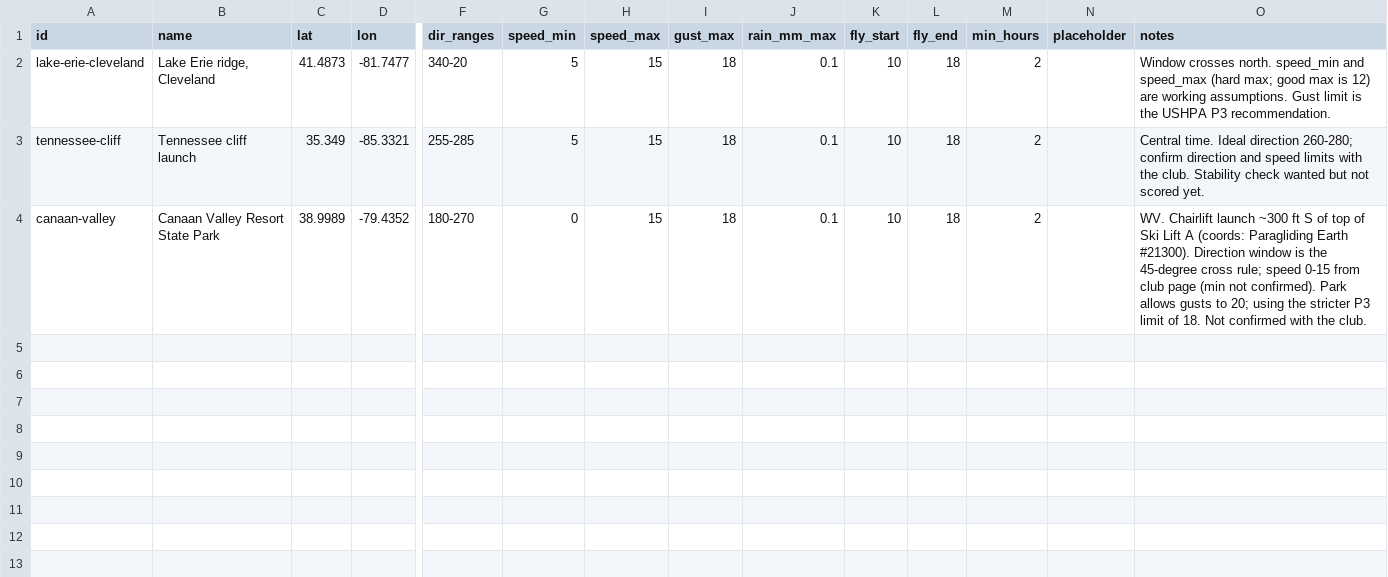
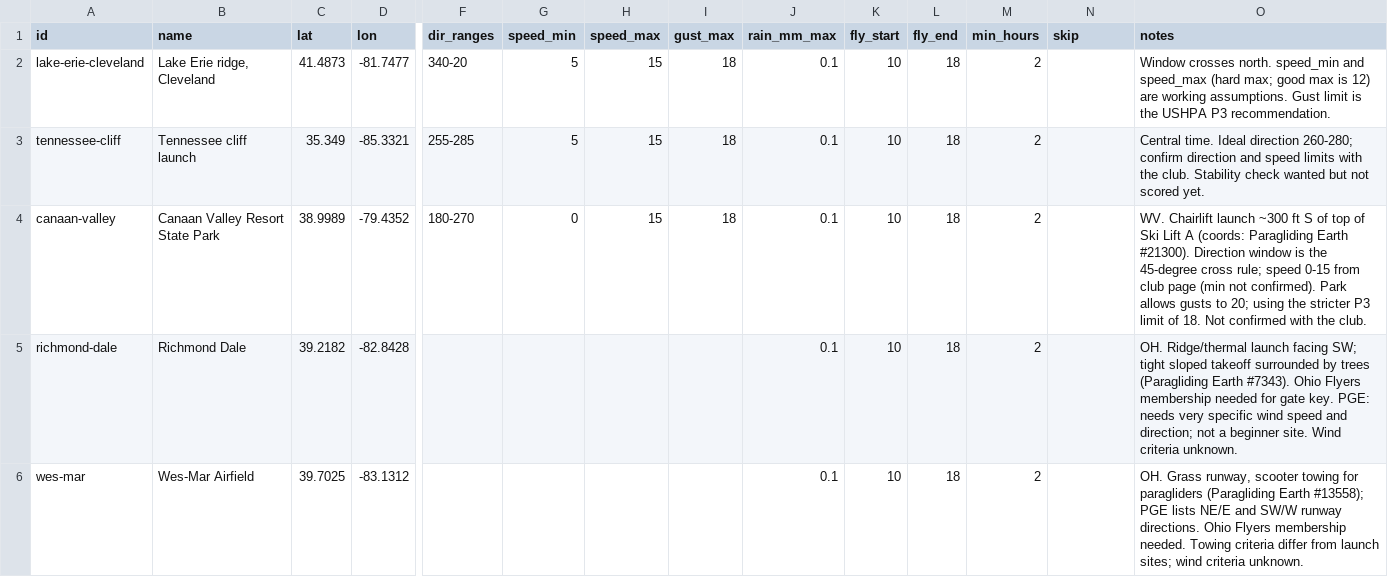
Before and after one commit to FlyOrFold/forecast-log, a CSV file: sites.csv, drawn as a sheet; only a part is shown, gaps mark what is left out; rows hold the shown columns only; the diff names each change by its address in the sheet, - before the commit and + after, or states it on an @@ line.

```diff
--- a/sites.csv
+++ b/sites.csv
-N1: placeholder
+N1: skip
+row 5: richmond-dale | Richmond Dale | 39.2182 | -82.8428 |  |  |  |  | 0.1 | 10 | 18 | 2 |  | OH. Ridge/thermal launch facing SW; tight sloped takeoff surrounded by trees (Paragliding Earth #7343). Ohio Flyers membership needed for gate key. PGE: needs very specific wind speed and direction; not a beginner site. Wind criteria unknown.
+row 6: wes-mar | Wes-Mar Airfield | 39.7025 | -83.1312 |  |  |  |  | 0.1 | 10 | 18 | 2 |  | OH. Grass runway, scooter towing for paragliders (Paragliding Earth #13558); PGE lists NE/E and SW/W runway directions. Ohio Flyers membership needed. Towing criteria differ from launch sites; wind criteria unknown.
```
Also changed, not shown: 7 other files.
